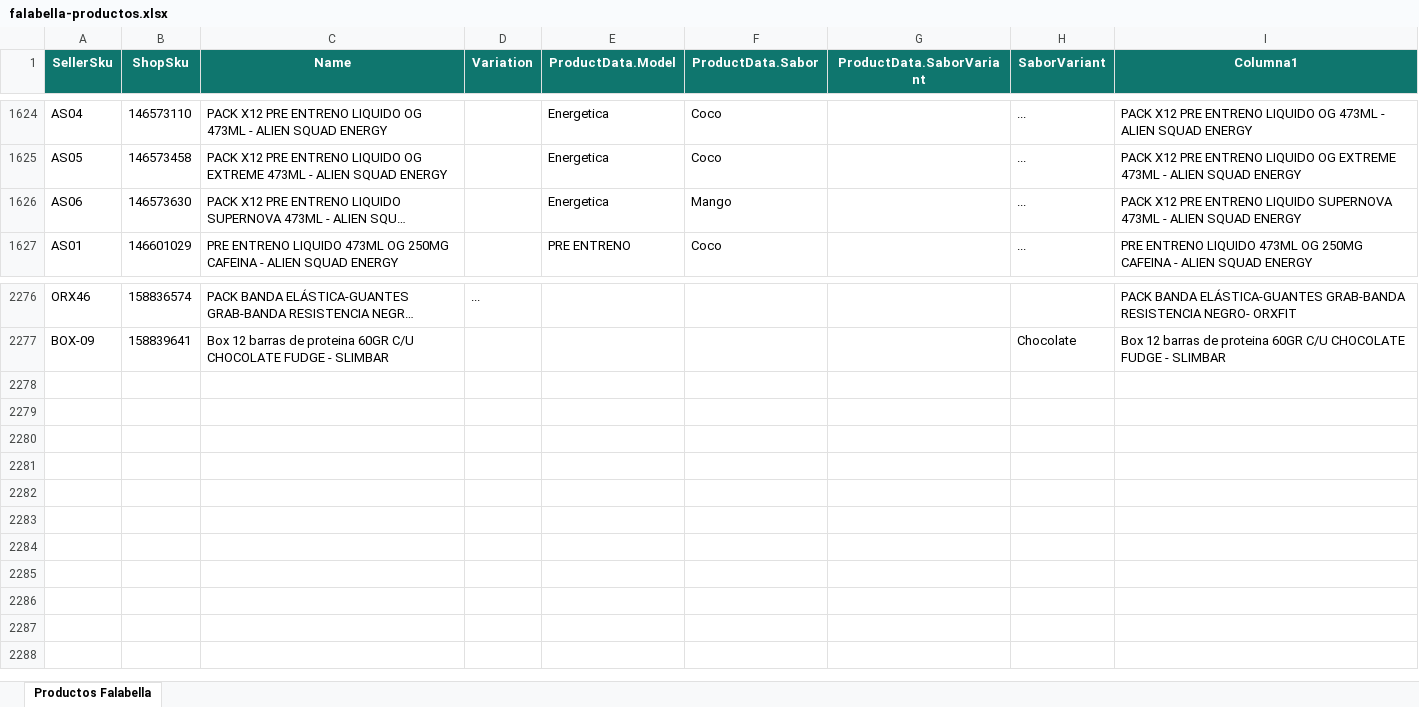
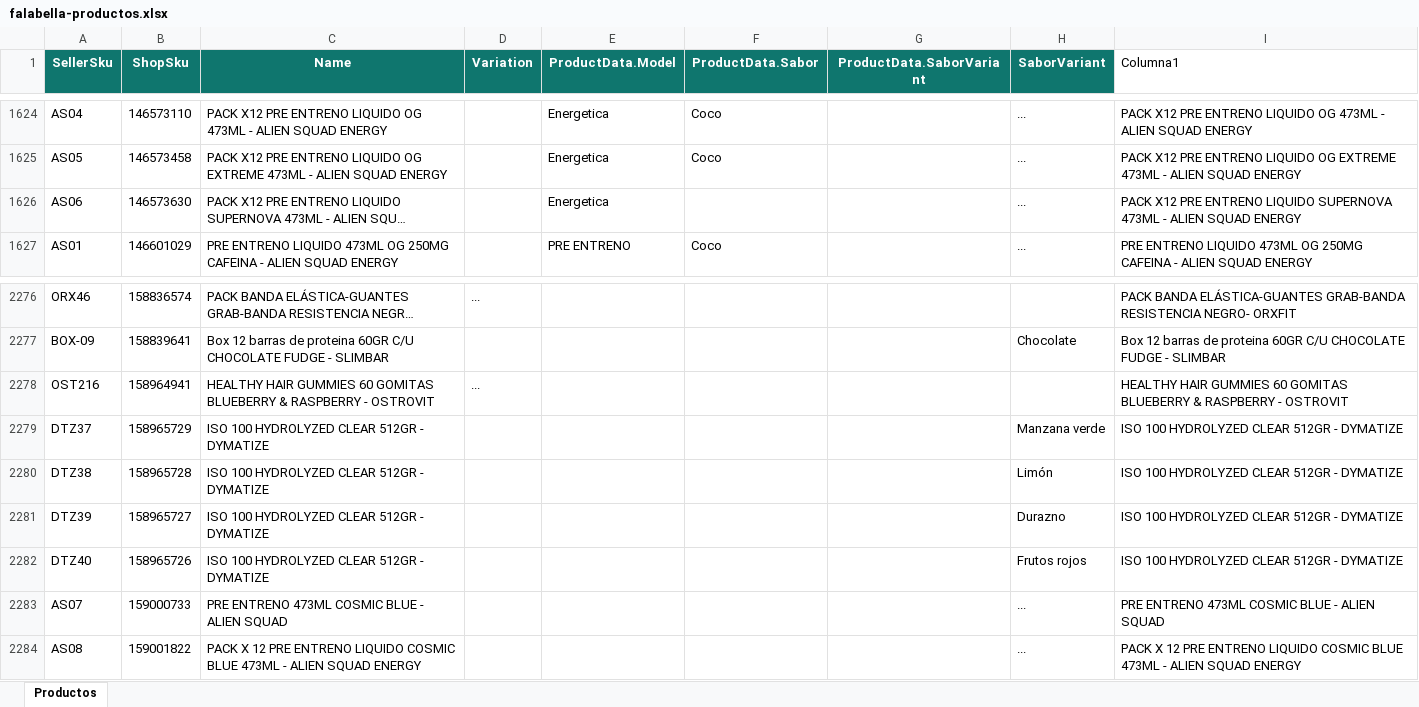
Before and after one commit to DaniMarcel/cruce-productos, an Excel workbook: public/falabella-productos.xlsx, sheet Productos, drawn as a sheet; only a part is shown, gaps mark what is left out; long unchanged cells end in …; values as stored, in another font and other column widths than the file's, no borders; table styles not drawn; the diff names each change by its address in the sheet, - before the commit and + after, or states it on an @@ line.

Commit message:
Agregar todas las columnas de sabor al cruce

```diff
--- a/public/falabella-productos.xlsx (sheet Productos)
+++ b/public/falabella-productos.xlsx (sheet Productos)
-sheet tab: Productos Falabella
+sheet tab: Productos
@@ I1 fill: #0F766E → none, bold: on → off, text colour: #FFFFFF → black, alignment: center → left @@
-F1626 (ProductData.Sabor): Mango
+F1626 (ProductData.Sabor): (empty)
+row 2278: OST216 | 158964941 | HEALTHY HAIR GUMMIES 60 GOMITAS BLUEBERRY & RASPBERRY - OSTROVIT | ... |  |  |  |  | HEALTHY HAIR GUMMIES 60 GOMITAS BLUEBERRY & RASPBERRY - OSTROVIT
+row 2279: DTZ37 | 158965729 | ISO 100 HYDROLYZED CLEAR 512GR - DYMATIZE |  |  |  |  | Manzana verde | ISO 100 HYDROLYZED CLEAR 512GR - DYMATIZE
+row 2280: DTZ38 | 158965728 | ISO 100 HYDROLYZED CLEAR 512GR - DYMATIZE |  |  |  |  | Limón | ISO 100 HYDROLYZED CLEAR 512GR - DYMATIZE
+row 2281: DTZ39 | 158965727 | ISO 100 HYDROLYZED CLEAR 512GR - DYMATIZE |  |  |  |  | Durazno | ISO 100 HYDROLYZED CLEAR 512GR - DYMATIZE
+row 2282: DTZ40 | 158965726 | ISO 100 HYDROLYZED CLEAR 512GR - DYMATIZE |  |  |  |  | Frutos rojos | ISO 100 HYDROLYZED CLEAR 512GR - DYMATIZE
+row 2283: AS07 | 159000733 | PRE ENTRENO 473ML COSMIC BLUE - ALIEN SQUAD |  |  |  |  | ... | PRE ENTRENO 473ML COSMIC BLUE - ALIEN SQUAD
+row 2284: AS08 | 159001822 | PACK X 12 PRE ENTRENO LIQUIDO COSMIC BLUE 473ML - ALIEN SQUAD ENERGY |  |  |  |  | ... | PACK X 12 PRE ENTRENO LIQUIDO COSMIC BLUE 473ML - ALIEN SQUAD ENERGY
```
Also changed, not shown: 1 other file.
